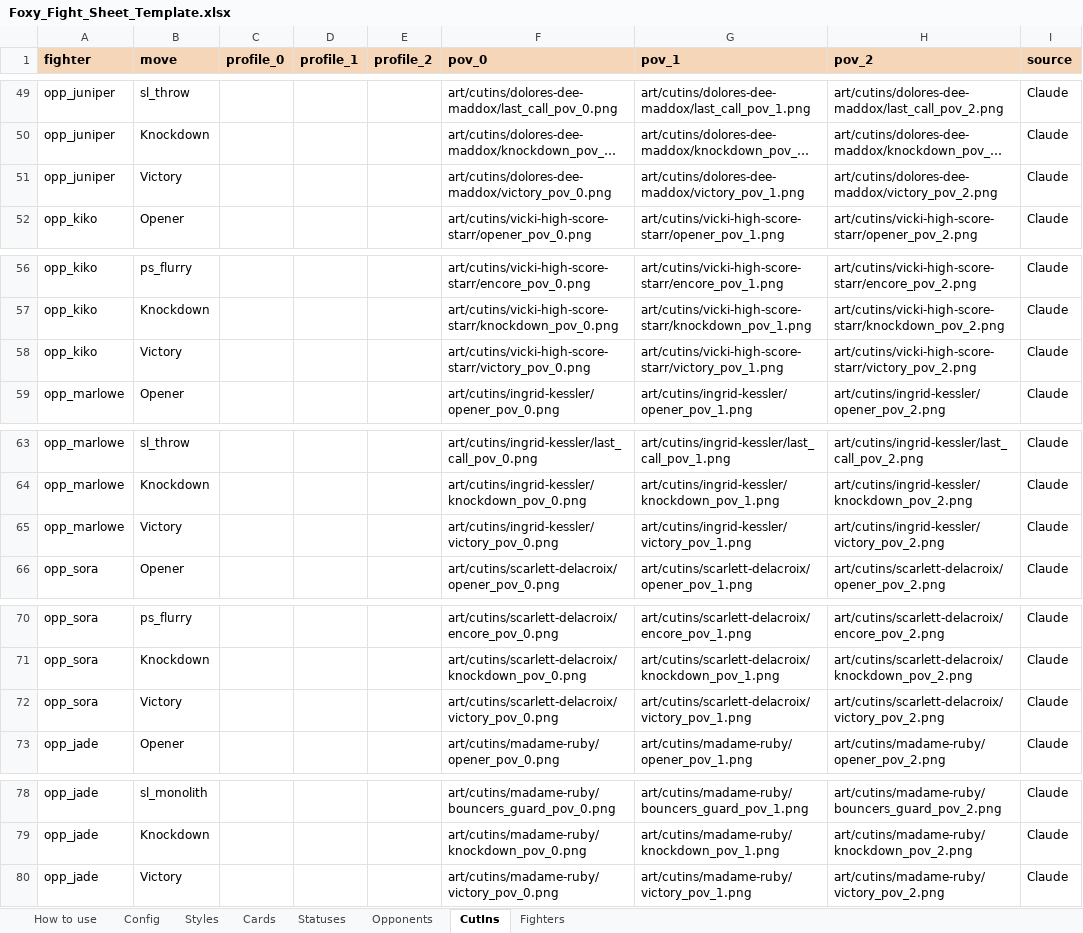
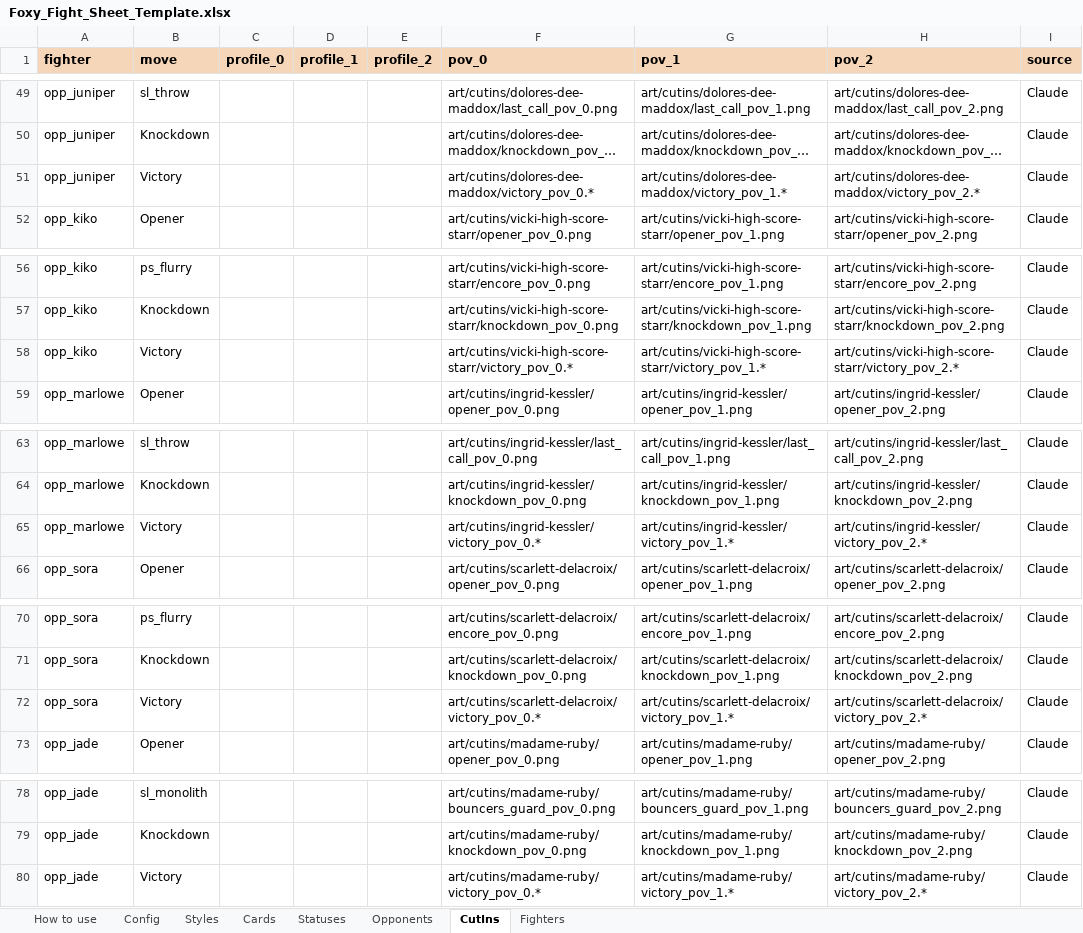
Before and after one commit to remingtonsrouk-code/Foxy-Fight, an Excel workbook: dist/Foxy_Fight_Sheet_Template.xlsx, sheet CutIns, drawn as a sheet; only a part is shown, gaps mark what is left out; long unchanged cells end in …; values as stored, in another font and other column widths than the file's, no borders; the diff covers the shown part only; the diff names each change by its address in the sheet, - before the commit and + after, or states it on an @@ line.

```diff
--- a/dist/Foxy_Fight_Sheet_Template.xlsx (sheet CutIns)
+++ b/dist/Foxy_Fight_Sheet_Template.xlsx (sheet CutIns)
-F51 (pov_0): art/cutins/dolores-dee-maddox/victory_pov_0.png
+F51 (pov_0): art/cutins/dolores-dee-maddox/victory_pov_0.*
-G51 (pov_1): art/cutins/dolores-dee-maddox/victory_pov_1.png
+G51 (pov_1): art/cutins/dolores-dee-maddox/victory_pov_1.*
-H51 (pov_2): art/cutins/dolores-dee-maddox/victory_pov_2.png
+H51 (pov_2): art/cutins/dolores-dee-maddox/victory_pov_2.*
-F58 (pov_0): art/cutins/vicki-high-score-starr/victory_pov_0.png
+F58 (pov_0): art/cutins/vicki-high-score-starr/victory_pov_0.*
-G58 (pov_1): art/cutins/vicki-high-score-starr/victory_pov_1.png
+G58 (pov_1): art/cutins/vicki-high-score-starr/victory_pov_1.*
-H58 (pov_2): art/cutins/vicki-high-score-starr/victory_pov_2.png
+H58 (pov_2): art/cutins/vicki-high-score-starr/victory_pov_2.*
-F65 (pov_0): art/cutins/ingrid-kessler/victory_pov_0.png
+F65 (pov_0): art/cutins/ingrid-kessler/victory_pov_0.*
-G65 (pov_1): art/cutins/ingrid-kessler/victory_pov_1.png
+G65 (pov_1): art/cutins/ingrid-kessler/victory_pov_1.*
-H65 (pov_2): art/cutins/ingrid-kessler/victory_pov_2.png
+H65 (pov_2): art/cutins/ingrid-kessler/victory_pov_2.*
-F72 (pov_0): art/cutins/scarlett-delacroix/victory_pov_0.png
+F72 (pov_0): art/cutins/scarlett-delacroix/victory_pov_0.*
-G72 (pov_1): art/cutins/scarlett-delacroix/victory_pov_1.png
+G72 (pov_1): art/cutins/scarlett-delacroix/victory_pov_1.*
-H72 (pov_2): art/cutins/scarlett-delacroix/victory_pov_2.png
+H72 (pov_2): art/cutins/scarlett-delacroix/victory_pov_2.*
-F80 (pov_0): art/cutins/madame-ruby/victory_pov_0.png
+F80 (pov_0): art/cutins/madame-ruby/victory_pov_0.*
-G80 (pov_1): art/cutins/madame-ruby/victory_pov_1.png
+G80 (pov_1): art/cutins/madame-ruby/victory_pov_1.*
-H80 (pov_2): art/cutins/madame-ruby/victory_pov_2.png
+H80 (pov_2): art/cutins/madame-ruby/victory_pov_2.*
```
Also changed, not shown: 27 edited cells elsewhere in this sheet, sheet How to use, 37 other files.
